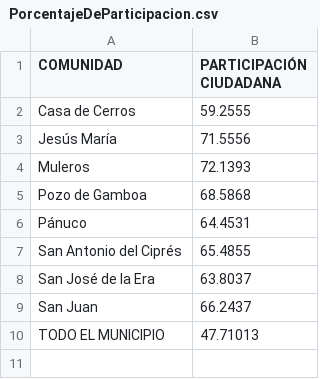
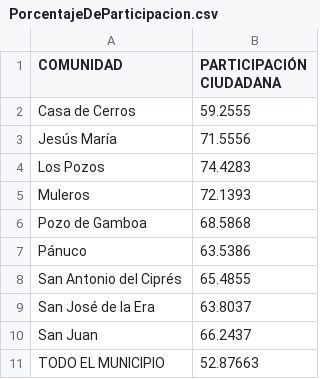
Before and after one commit to Dimorld/Election_2024_Data_Panuco_Zacatecas, a CSV file: PorcentajeDeParticipacion.csv, drawn as a sheet.

```diff
--- a/PorcentajeDeParticipacion.csv
+++ b/PorcentajeDeParticipacion.csv
@@ -3,5 +3,6 @@ Casa de Cerros|59.2555
 Jesús María|71.5556
+Los Pozos|74.4283
 Muleros|72.1393
 Pozo de Gamboa|68.5868
-Pánuco|64.4531
+Pánuco|63.5386
 San Antonio del Ciprés|65.4855
@@ -9,2 +10,2 @@ San José de la Era|63.8037
 San Juan|66.2437
-TODO EL MUNICIPIO|47.71013
+TODO EL MUNICIPIO|52.87663
```
Also changed, not shown: Votacion_de_Candidatos_por_Pueblo_porcentajes.csv, Votos_Totales_Municipio.csv, 3 other files.
